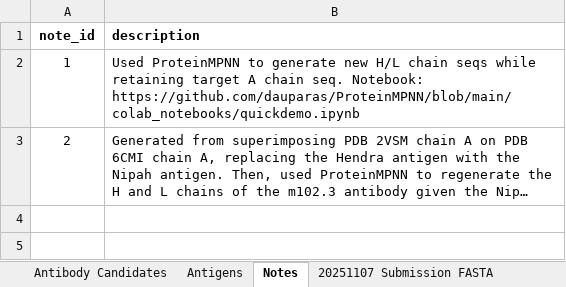
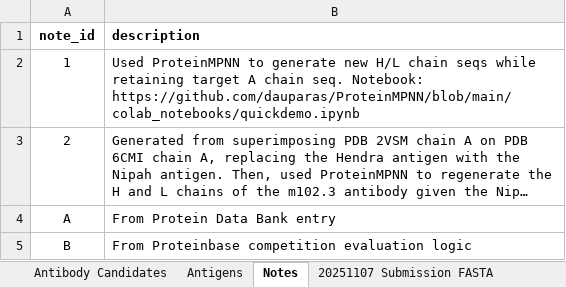
Before and after one commit to silicobio/Nipah_gpG_Fv_Generation, an Excel workbook: candidates.xlsx, sheet Notes, drawn as a sheet; long unchanged cells end in …; values as stored, in another font and other column widths than the file's, no borders; the diff names each change by its address in the sheet, - before the commit and + after, or states it on an @@ line.

```diff
--- a/candidates.xlsx (sheet Notes)
+++ b/candidates.xlsx (sheet Notes)
+row 4: A | From Protein Data Bank entry
+row 5: B | From Proteinbase competition evaluation logic
```
Also changed, not shown: sheet Antibody Candidates, sheet Antigens, other sheet tabs, formulas that keep their value.
